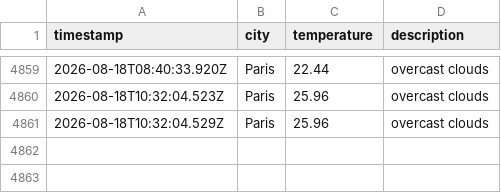
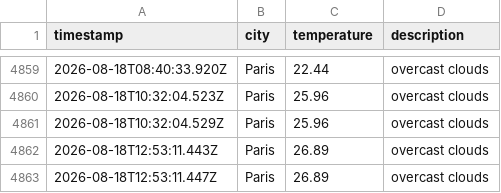
Before and after one commit to alex19heath-ui/Data-Ops-weather-js, a CSV file: data/weather_log.csv, drawn as a sheet; only a part is shown, gaps mark what is left out.

```diff
--- a/data/weather_log.csv
+++ b/data/weather_log.csv
@@ -4861 +4861,3 @@ timestamp,city,temperature,description
 2026-08-18T10:32:04.529Z,Paris,25.96,overcast clouds
+2026-08-18T12:53:11.443Z,Paris,26.89,overcast clouds
+2026-08-18T12:53:11.447Z,Paris,26.89,overcast clouds
```
Also changed, not shown: 1 other file.
